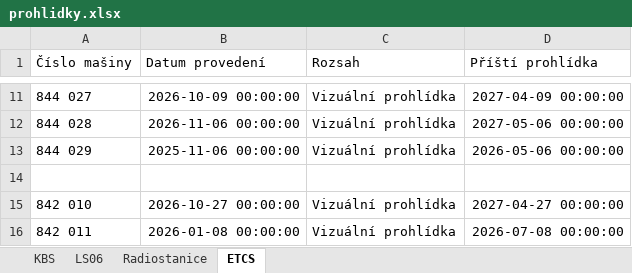
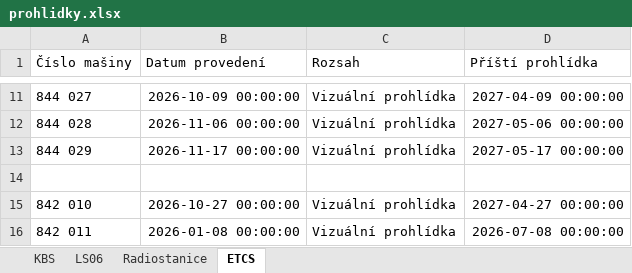
Before and after one commit to truckcsgofan-P5/Prohlidky, an Excel workbook: prohlidky.xlsx, sheet ETCS, drawn as a sheet; only a part is shown, gaps mark what is left out; values as stored, in another font and other column widths than the file's, no borders; the diff names each change by its address in the sheet, - before the commit and + after, or states it on an @@ line.

Commit message:
Aktualizace dat z webové aplikace

```diff
--- a/prohlidky.xlsx (sheet ETCS)
+++ b/prohlidky.xlsx (sheet ETCS)
-B13 (Datum provedení): 2025-11-06 00:00:00
+B13 (Datum provedení): 2026-11-17 00:00:00
-D13 (Příští prohlídka): 2026-05-06 00:00:00
+D13 (Příští prohlídka): 2027-05-17 00:00:00
```
